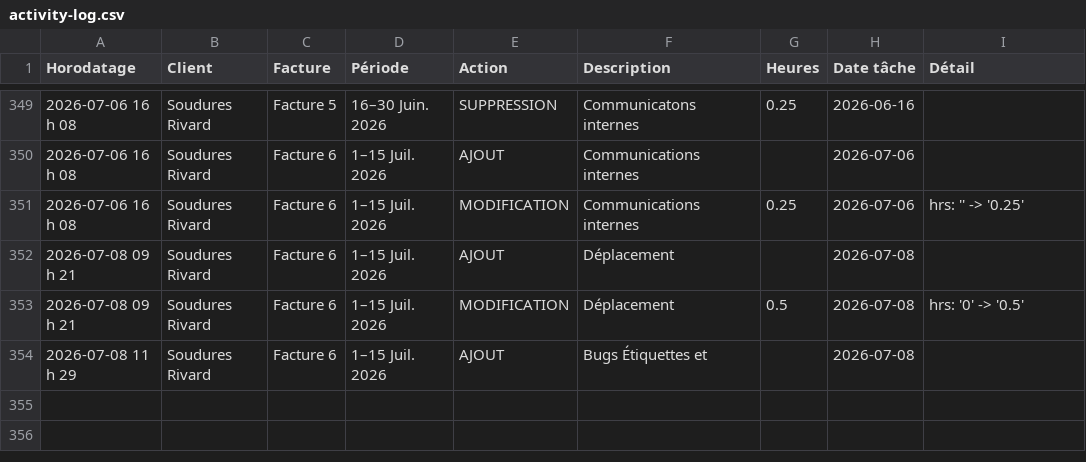
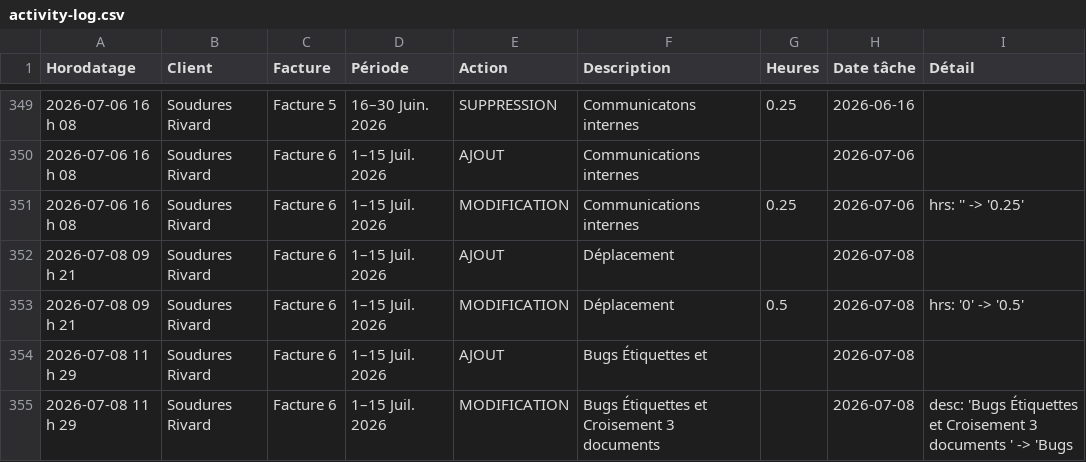
Before and after one commit to kchaouche17/billing-app, a CSV file: soudures-rivard/logs/activity-log.csv, drawn as a sheet; only a part is shown, gaps mark what is left out; the diff names each change by its address in the sheet, - before the commit and + after, or states it on an @@ line.

Commit message:
Activity log: 1 event

```diff
--- a/soudures-rivard/logs/activity-log.csv
+++ b/soudures-rivard/logs/activity-log.csv
+row 355: 2026-07-08 11 h 29 | Soudures Rivard | Facture 6 | 1–15 Juil. 2026 | MODIFICATION | Bugs Étiquettes et Croisement 3 documents |  | 2026-07-08 | desc: 'Bugs Étiquettes et Croisement 3 documents ' -> 'Bugs
```
